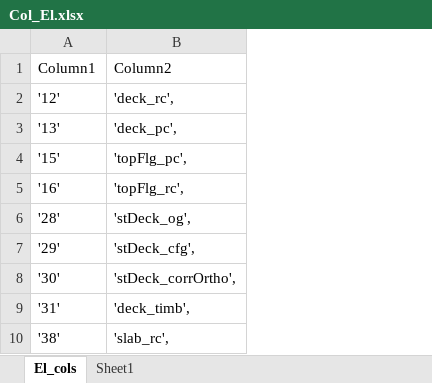
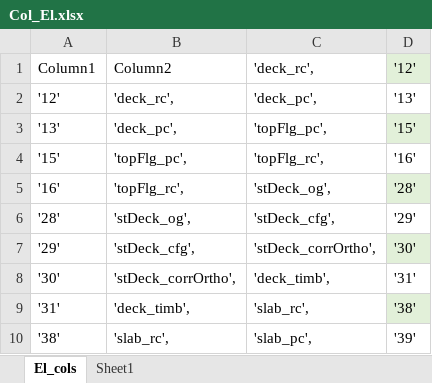
Before and after one commit to Schramm9/CAL_BridgeData, an Excel workbook: Col_El.xlsx, sheet El_cols, drawn as a sheet; only a part is shown; values as stored, in another font and other column widths than the file's, no borders; table styles not drawn; the diff names each change by its address in the sheet, - before the commit and + after, or states it on an @@ line.

Commit message:
periodic commit, has the for loop filtering individual bridge elements out of the larger concatenated dataframe known as df_data- and putting them into a dictionary of dataframes woirking.

```diff
--- a/Col_El.xlsx (sheet El_cols)
+++ b/Col_El.xlsx (sheet El_cols)
+column C ('deck_rc',), rows 2-10: 'deck_pc', | 'topFlg_pc', | 'topFlg_rc', | 'stDeck_og', | 'stDeck_cfg', | 'stDeck_corrOrtho', | 'deck_timb', | 'slab_rc', | 'slab_pc',
+column D ('12'), rows 2-10: '13' | '15' | '16' | '28' | '29' | '30' | '31' | '38' | '39'
```
Also changed, not shown: 2 other files.
